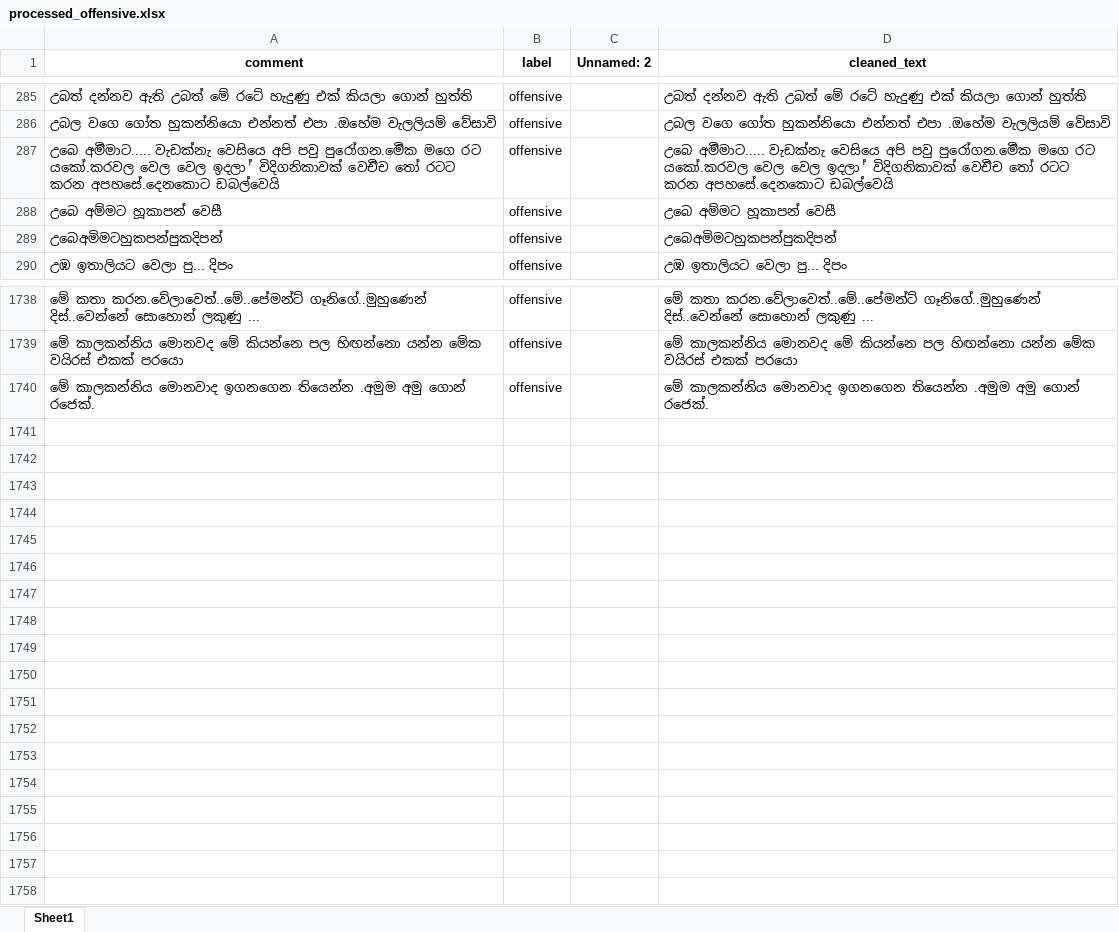
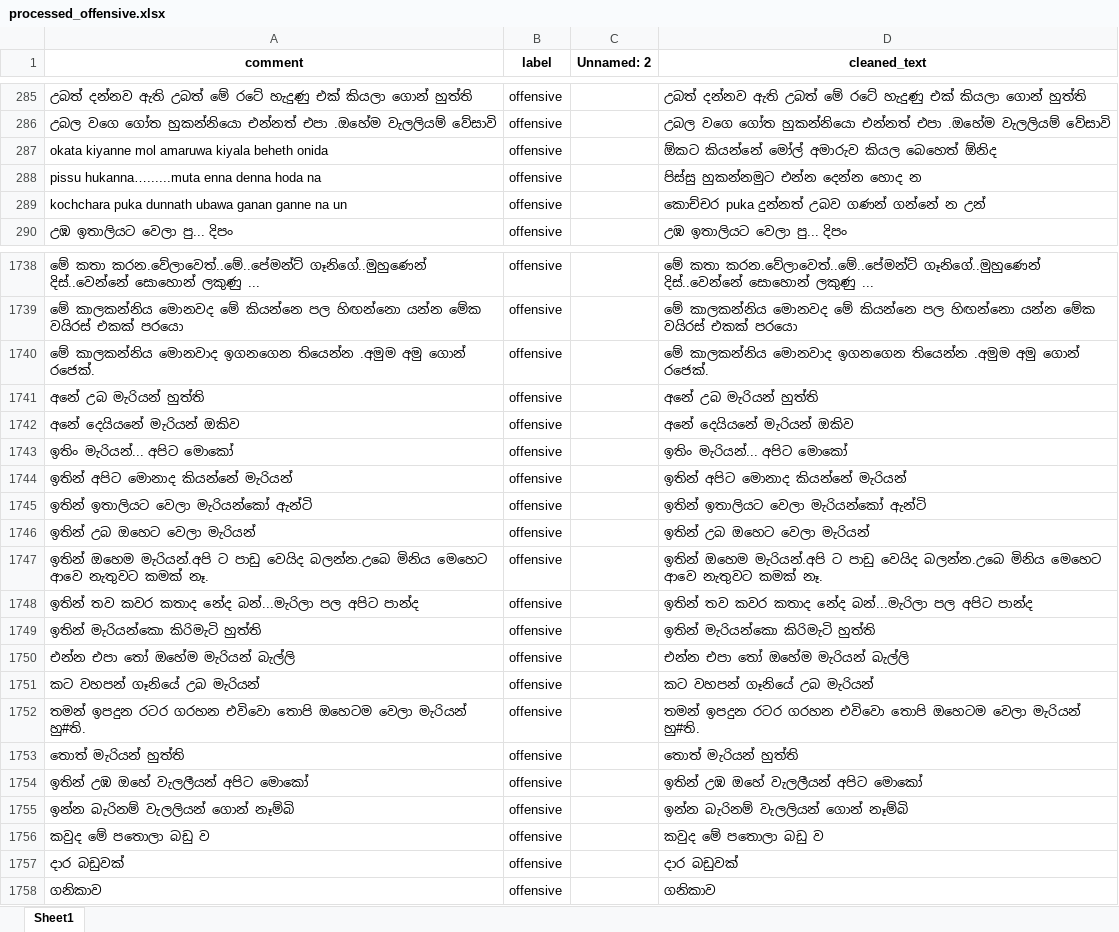
Before and after one commit to dimantha00/SinhSafe, an Excel workbook: data/processed_ground_truth/processed_offensive.xlsx, sheet Sheet1, drawn as a sheet; only a part is shown, gaps mark what is left out; values as stored, in another font and other column widths than the file's, no borders; removed rows and columns are numbered as before the commit, all else as after; the diff covers the shown part only; the diff names each change by its address in the sheet, - before the commit and + after, or states it on an @@ line.

```diff
--- a/data/processed_ground_truth/processed_offensive.xlsx (sheet Sheet1)
+++ b/data/processed_ground_truth/processed_offensive.xlsx (sheet Sheet1)
-row 287: උබෙ අමිිමාට..... වැඩක්නැ වෙසියෙ අපි පවු පුරෝගන.මෙිික මගෙ රට යකෝ.කරවල වෙල වෙල ඉදලා ් විදිගනිකාවක් වෙචිිච තෝ රටට කරන අපහසේ.දෙනකොට ඩබල්වෙයි | offensive |  | උබෙ අමිිමාට..... වැඩක්නැ වෙසියෙ අපි පවු පුරෝගන.මෙිික මගෙ රට යකෝ.කරවල වෙල වෙල ඉදලා ් විදිගනිකාවක් වෙචිිච තෝ රටට කරන අපහසේ.දෙනකොට ඩබල්වෙයි
-row 288: උබෙ අම්මට හූකාපන් වෙසී | offensive |  | උබෙ අම්මට හූකාපන් වෙසී
-row 289: උබෙඅමිමටහුකපන්පුකදිපන් | offensive |  | උබෙඅමිමටහුකපන්පුකදිපන්
+row 287: okata kiyanne mol amaruwa kiyala beheth onida | offensive |  | ඕකට කියන්නේ මෝල් අමාරුව කියල බෙහෙත් ඕනිද
+row 288: pissu hukanna…......muta enna denna hoda na | offensive |  | පිස්සු හුකන්නමුට එන්න දෙන්න හොද න
+row 289: kochchara puka dunnath ubawa ganan ganne na un | offensive |  | කොච්චර puka දුන්නත් උබව ගණන් ගන්නේ න උන්
+row 1741: අනේ උබ මැරියන් හුත්ති | offensive |  | අනේ උබ මැරියන් හුත්ති
+row 1742: අනේ දෙයියනේ මැරියන් ඔකිව | offensive |  | අනේ දෙයියනේ මැරියන් ඔකිව
+row 1743: ඉතිං මැරියන්... අපිට මොකෝ | offensive |  | ඉතිං මැරියන්... අපිට මොකෝ
+row 1744: ඉතින් අපිට මොනාද කියන්නේ මැරියන් | offensive |  | ඉතින් අපිට මොනාද කියන්නේ මැරියන්
+row 1745: ඉතින් ඉතාලියට වෙලා මැරියන්කෝ ඇන්ටි | offensive |  | ඉතින් ඉතාලියට වෙලා මැරියන්කෝ ඇන්ටි
+row 1746: ඉතින් උබ ඔහෙට වෙලා මැරියන් | offensive |  | ඉතින් උබ ඔහෙට වෙලා මැරියන්
+row 1747: ඉතින් ඔහෙම මැරියන්.අපි ට පාඩු වෙයිද බලන්න.උබෙ මිනිය මෙහෙට ආවෙ නැතුවට කමක් නෑ. | offensive |  | ඉතින් ඔහෙම මැරියන්.අපි ට පාඩු වෙයිද බලන්න.උබෙ මිනිය මෙහෙට ආවෙ නැතුවට කමක් නෑ.
+row 1748: ඉතින් තව කවර කතාද නේද බන්...මැරිලා පල අපිට පාන්ද | offensive |  | ඉතින් තව කවර කතාද නේද බන්...මැරිලා පල අපිට පාන්ද
+row 1749: ඉතින් මැරියන්කො කිරිමැටි හුත්ති | offensive |  | ඉතින් මැරියන්කො කිරිමැටි හුත්ති
+row 1750: එන්න එපා තෝ ඔහේම මැරියන් බැල්ලි | offensive |  | එන්න එපා තෝ ඔහේම මැරියන් බැල්ලි
+row 1751: කට වහපන් ගෑනියේ උබ මැරියන් | offensive |  | කට වහපන් ගෑනියේ උබ මැරියන්
+row 1752: තමන් ඉපදුන රටර ගරහන එවිවො තොපි ඔහෙටම වෙලා මැරියන් හු#ති. | offensive |  | තමන් ඉපදුන රටර ගරහන එවිවො තොපි ඔහෙටම වෙලා මැරියන් හු#ති.
+row 1753: තොත් මැරියන් හුත්ති | offensive |  | තොත් මැරියන් හුත්ති
+row 1754: ඉතින් උඹ ඔහේ වැලලීයන් අපිට මොකෝ | offensive |  | ඉතින් උඹ ඔහේ වැලලීයන් අපිට මොකෝ
+row 1755: ඉන්න බැරිනම් වැලලියන් ගොන් නෑම්බි | offensive |  | ඉන්න බැරිනම් වැලලියන් ගොන් නෑම්බි
@@ row 575 moved to row 1756: කවුද මේ පතොලා බඩු ව @@
@@ row 985 moved to row 1757: දාර බඩුවක් @@
@@ row 605 moved to row 1758: ගනිකාව @@
```
Also changed, not shown: 24 added rows and 21 removed rows elsewhere in this sheet, data/processed_ground_truth/processed_cyberbullying.xlsx, data/processed_ground_truth/processed_normal.xlsx.
